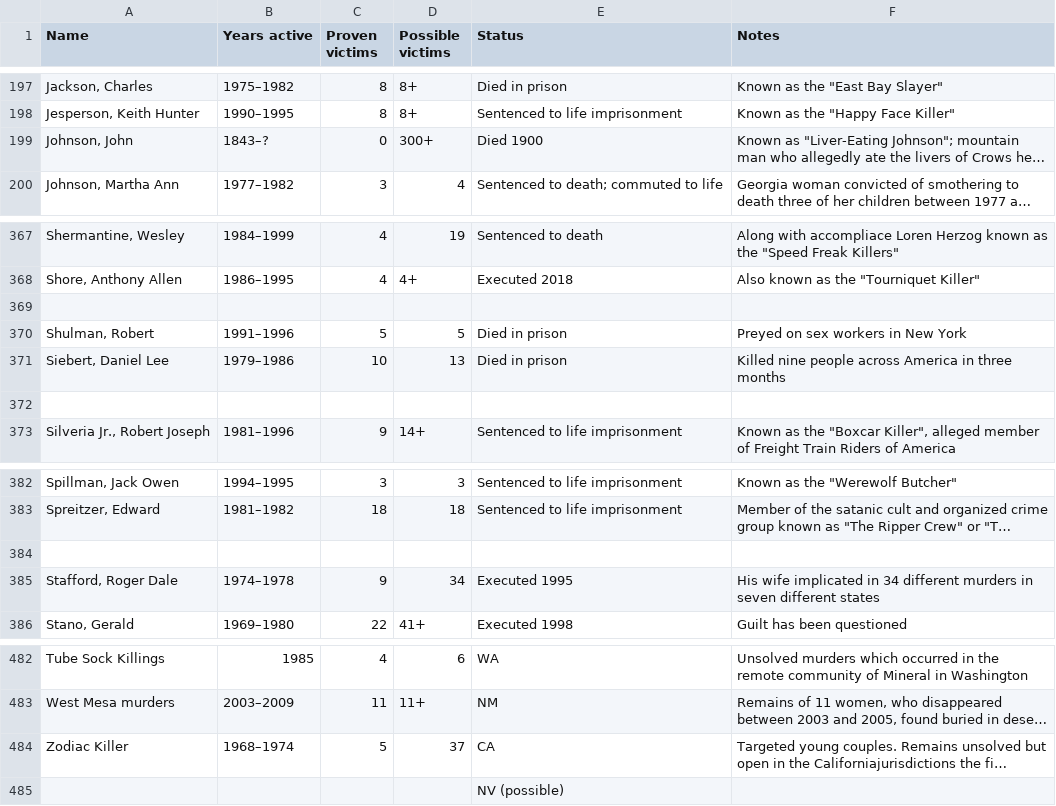
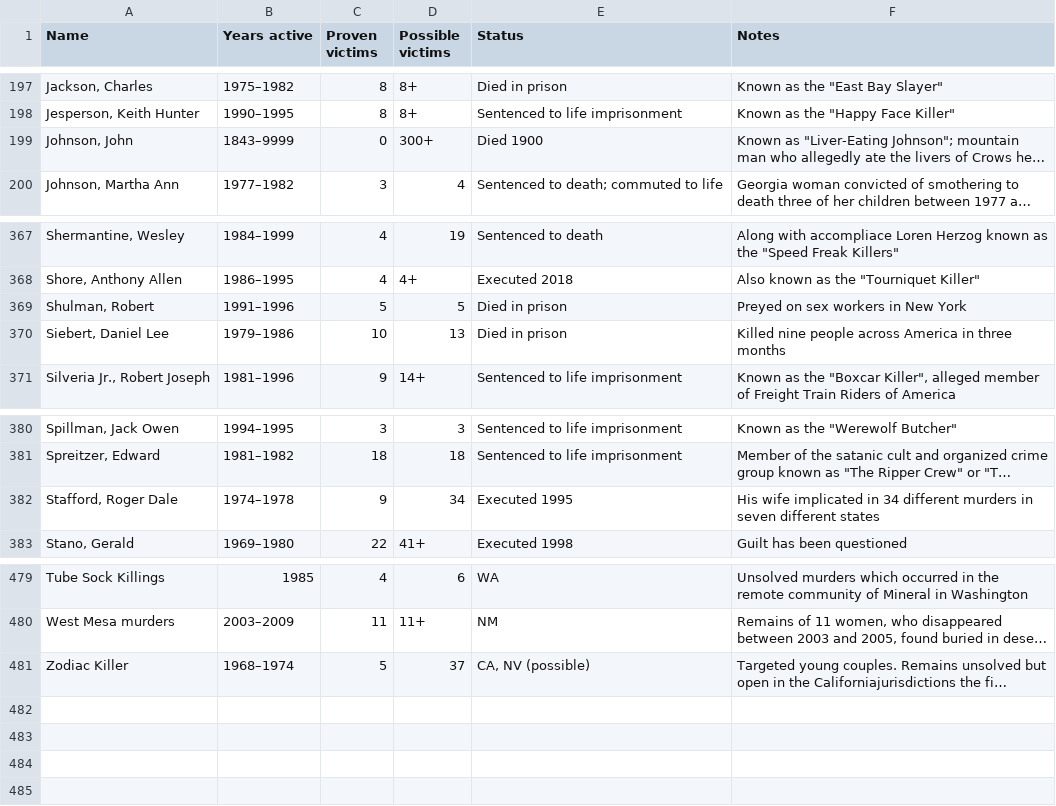
Before and after one commit to jkawase1/DBProjPyScripts, a CSV file: DBProjPyScripts/csv_sources/SK_Data_Complete.csv, drawn as a sheet; only a part is shown, gaps mark what is left out; long unchanged cells end in …; removed rows and columns are numbered as before the commit, all else as after; the diff names each change by its address in the sheet, - before the commit and + after, or states it on an @@ line.

Commit message:
editing serial killer table

```diff
--- a/DBProjPyScripts/csv_sources/SK_Data_Complete.csv
+++ b/DBProjPyScripts/csv_sources/SK_Data_Complete.csv
-B199 (Years active): 1843–?
+B199 (Years active): 1843–9999
-row 369: (empty)
-row 372: (empty)
-row 384: (empty)
-E481 (Status): CA
+E481 (Status): CA, NV (possible)
-row 485:  |  |  |  | NV (possible)
```
